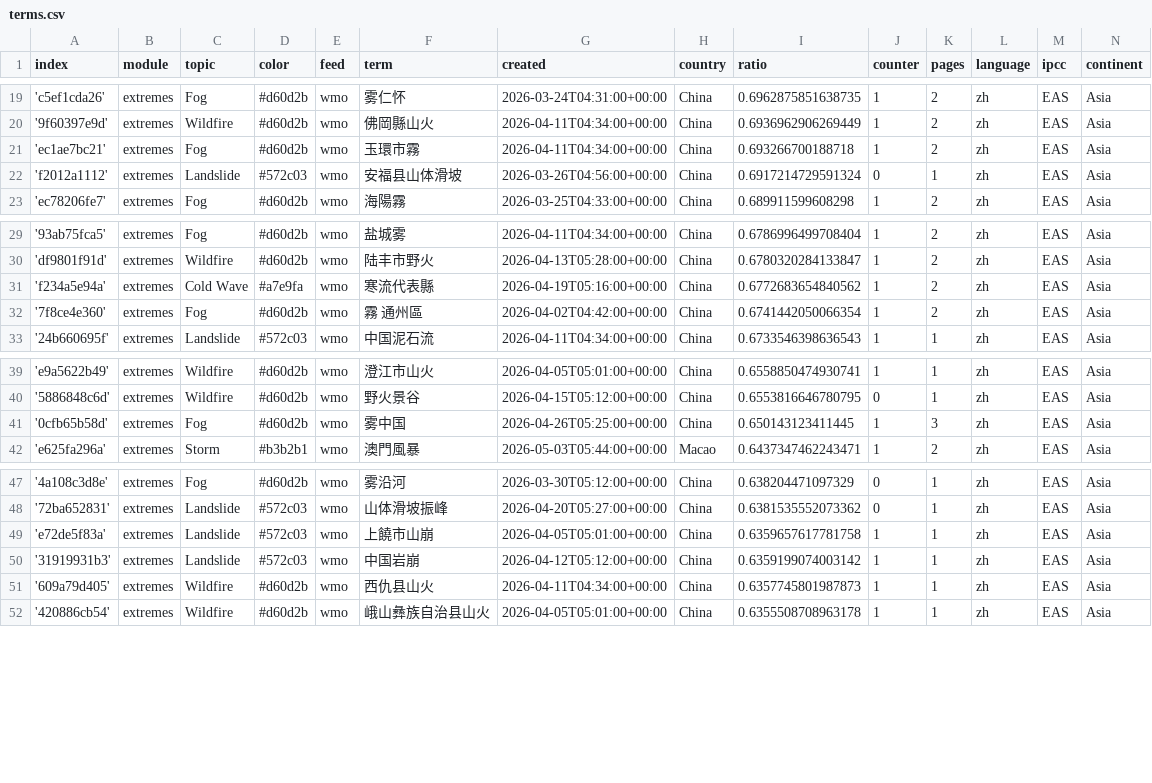
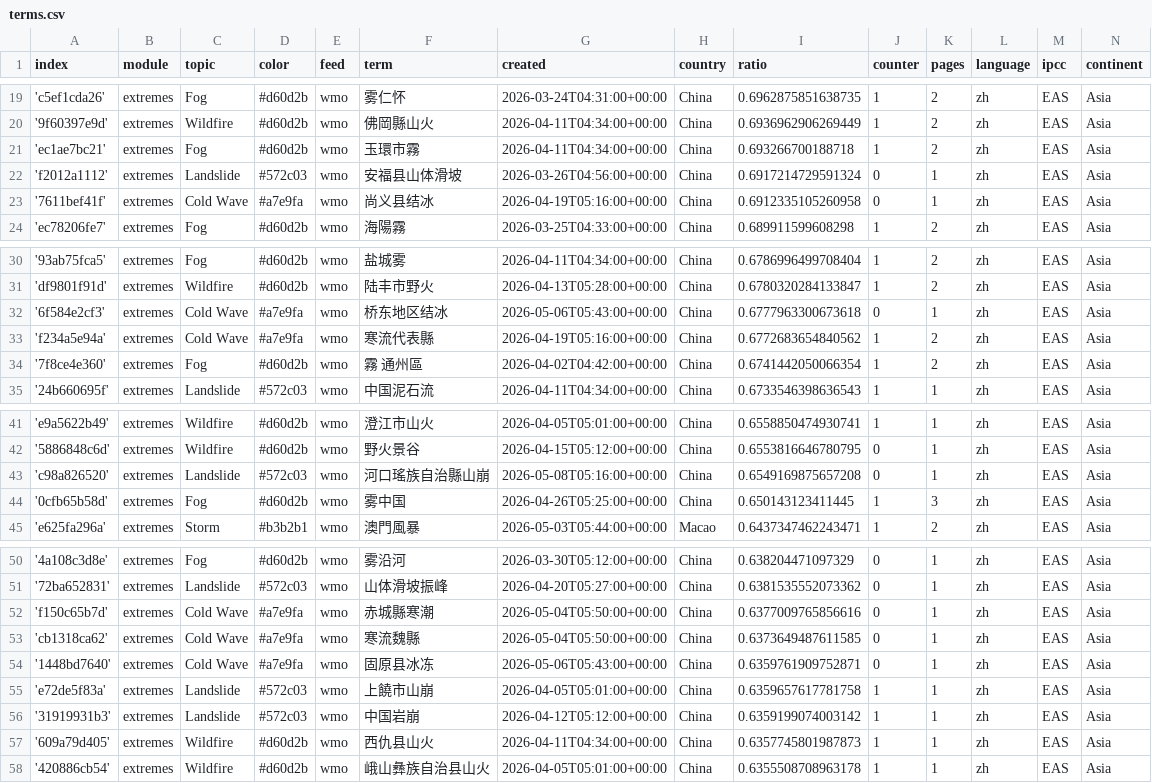
Before and after one commit to tapio-22-Digitale-Methoden-News/chineseExtremes, a CSV file: terms.csv, drawn as a sheet; only a part is shown, gaps mark what is left out; the diff names each change by its address in the sheet, - before the commit and + after, or states it on an @@ line.

Commit message:
Commit from GitHub Actions (import:0.0)

```diff
--- a/terms.csv
+++ b/terms.csv
+row 23: '7611bef41f' | extremes | Cold Wave | #a7e9fa | wmo | 尚义县结冰 | 2026-04-19T05:16:00+00:00 | China | 0.6912335105260958 | 0 | 1 | zh | EAS | Asia
+row 32: '6f584e2cf3' | extremes | Cold Wave | #a7e9fa | wmo | 桥东地区结冰 | 2026-05-06T05:43:00+00:00 | China | 0.6777963300673618 | 0 | 1 | zh | EAS | Asia
+row 43: 'c98a826520' | extremes | Landslide | #572c03 | wmo | 河口瑤族自治縣山崩 | 2026-05-08T05:16:00+00:00 | China | 0.6549169875657208 | 0 | 1 | zh | EAS | Asia
+row 52: 'f150c65b7d' | extremes | Cold Wave | #a7e9fa | wmo | 赤城縣寒潮 | 2026-05-04T05:50:00+00:00 | China | 0.6377009765856616 | 0 | 1 | zh | EAS | Asia
+row 53: 'cb1318ca62' | extremes | Cold Wave | #a7e9fa | wmo | 寒流魏縣 | 2026-05-04T05:50:00+00:00 | China | 0.6373649487611585 | 0 | 1 | zh | EAS | Asia
+row 54: '1448bd7640' | extremes | Cold Wave | #a7e9fa | wmo | 固原县冰冻 | 2026-05-06T05:43:00+00:00 | China | 0.6359761909752871 | 0 | 1 | zh | EAS | Asia
```
